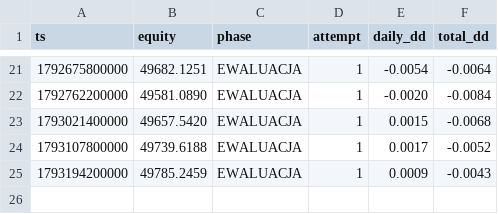
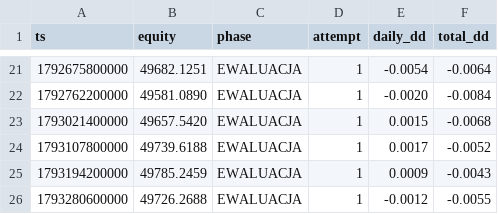
Before and after one commit to tadzikfw-tech/prop-challenge-demo, a CSV file: data/history.csv, drawn as a sheet; only a part is shown, gaps mark what is left out; the diff names each change by its address in the sheet, - before the commit and + after, or states it on an @@ line.

```diff
--- a/data/history.csv
+++ b/data/history.csv
+row 26: 1793280600000 | 49726.2688 | EWALUACJA | 1 | -0.0012 | -0.0055
```
Also changed, not shown: 2 other files.
